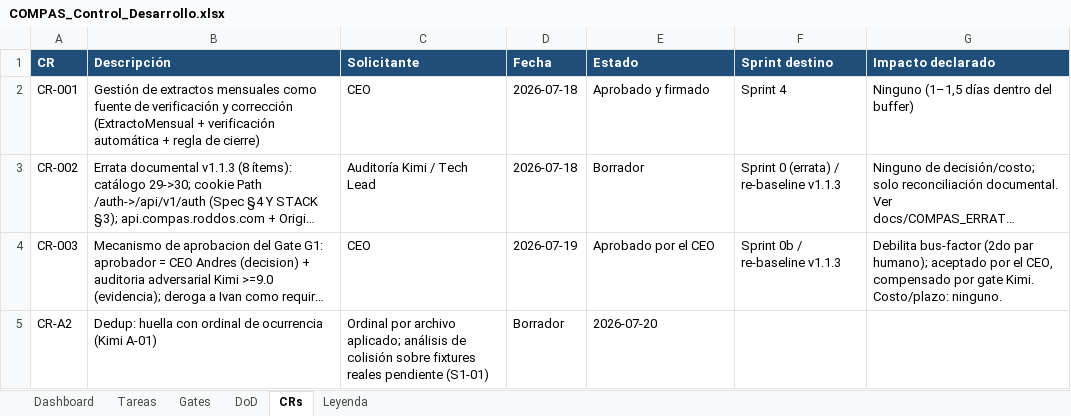
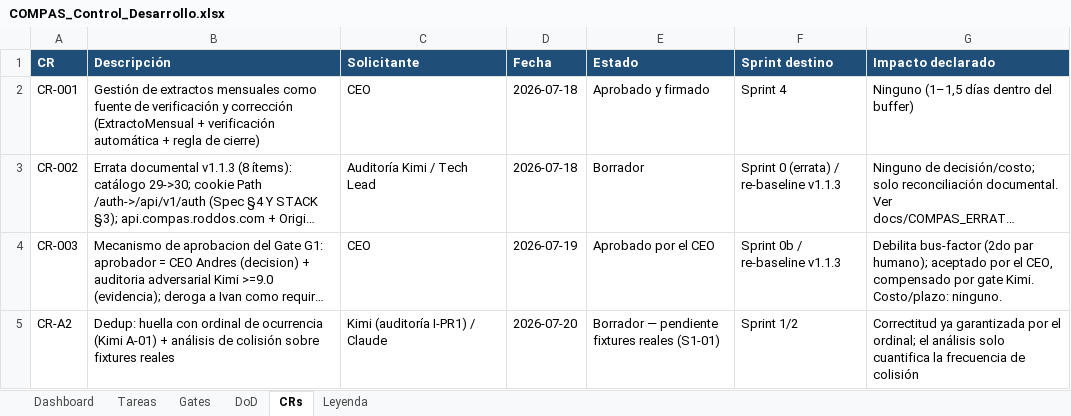
Before and after one commit to RoddosColombia/compas, an Excel workbook: docs/COMPAS_Control_Desarrollo.xlsx, sheet CRs, drawn as a sheet; long unchanged cells end in …; values as stored, in another font and other column widths than the file's, no borders; the diff names each change by its address in the sheet, - before the commit and + after, or states it on an @@ line.

```diff
--- a/docs/COMPAS_Control_Desarrollo.xlsx (sheet CRs)
+++ b/docs/COMPAS_Control_Desarrollo.xlsx (sheet CRs)
-B5 (Descripción): …(Kimi A-01)
+B5 (Descripción): …(Kimi A-01) + análisis de colisión sobre fixtures reales
-C5 (Solicitante): Ordinal por archivo aplicado; análisis de colisión sobre fixtures reales pendiente (S1-01)
+C5 (Solicitante): Kimi (auditoría I-PR1) / Claude
-D5 (Fecha): Borrador
+D5 (Fecha): 2026-07-20
-E5 (Estado): 2026-07-20
+E5 (Estado): Borrador — pendiente fixtures reales (S1-01)
-F5 (Sprint destino): (empty)
+F5 (Sprint destino): Sprint 1/2
-G5 (Impacto declarado): (empty)
+G5 (Impacto declarado): Correctitud ya garantizada por el ordinal; el análisis solo cuantifica la frecuencia de colisión
```
